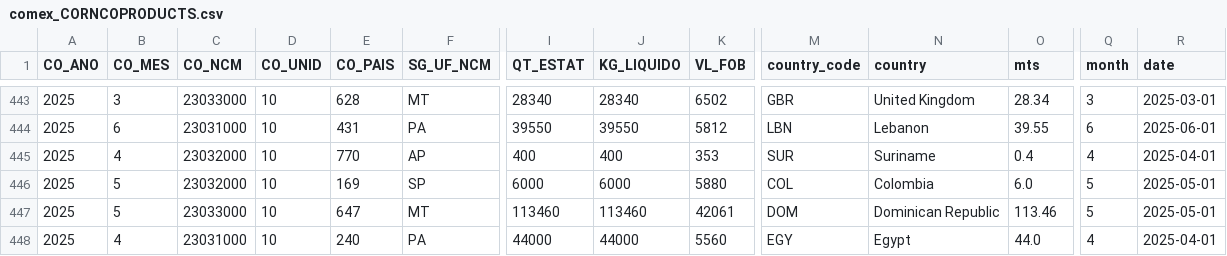
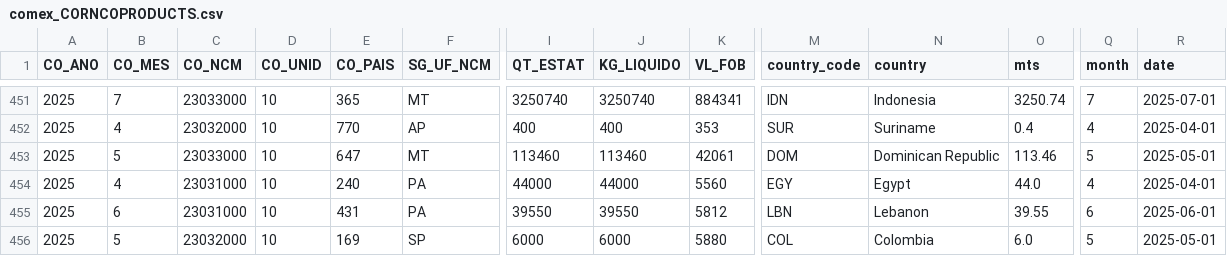
Before and after one commit to agfutures/ag_project, a CSV file: docs/comex_CORNCOPRODUCTS.csv, drawn as a sheet; only a part is shown, gaps mark what is left out; addresses are those after the commit; the diff covers the shown part only; the diff names each change by its address in the sheet, - before the commit and + after, or states it on an @@ line.

```diff
--- a/docs/comex_CORNCOPRODUCTS.csv
+++ b/docs/comex_CORNCOPRODUCTS.csv
-B451 (CO_MES): 3
+B451 (CO_MES): 7
-E451 (CO_PAIS): 628
+E451 (CO_PAIS): 365
-I451 (QT_ESTAT): 28340
+I451 (QT_ESTAT): 3250740
-J451 (KG_LIQUIDO): 28340
+J451 (KG_LIQUIDO): 3250740
-K451 (VL_FOB): 6502
+K451 (VL_FOB): 884341
-M451 (country_code): GBR
+M451 (country_code): IDN
-N451 (country): United Kingdom
+N451 (country): Indonesia
-O451 (mts): 28.34
+O451 (mts): 3250.74
-Q451 (month): 3
+Q451 (month): 7
-R451 (date): 2025-03-01
+R451 (date): 2025-07-01
@@ row 444 moved to row 455: 2025 @@
@@ row 446 moved to row 456: 2025 @@
```
Also changed, not shown: 8 added rows, 22 moved rows and 13 edited cells elsewhere in this file, docs/comex_BIOMASS_BASED_DIESEL.csv, docs/comex_ETHANOL.csv, 21 other files.
